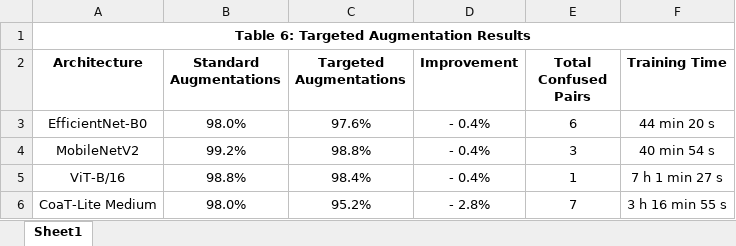
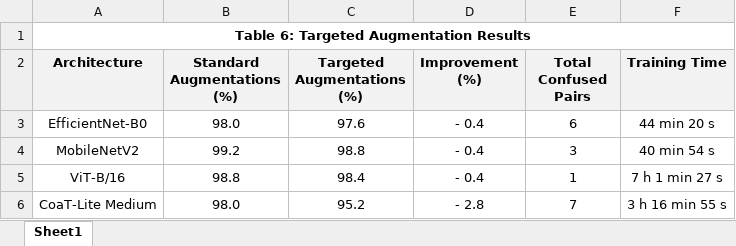
Before and after one commit to Reb-jon/moth-classification-research-project, an Excel workbook: tables/table-6-targeted-augmentation-results.xlsx, sheet Sheet1, drawn as a sheet; values as stored, in another font and other column widths than the file's, no borders; the diff names each change by its address in the sheet, - before the commit and + after, or states it on an @@ line.

```diff
--- a/tables/table-6-targeted-augmentation-results.xlsx (sheet Sheet1)
+++ b/tables/table-6-targeted-augmentation-results.xlsx (sheet Sheet1)
-A2:F2 fill: none
+A2:F2 fill: #F2F2F2
-B2: Standard Augmentations
+B2: Standard Augmentations (%)
-C2: Targeted Augmentations
+C2: Targeted Augmentations (%)
-D2: Improvement
+D2: Improvement (%)
-B3 (Standard Augmentations (%)): 98.0%
+B3 (Standard Augmentations (%)): 98.0
-C3 (Targeted Augmentations (%)): 97.6%
+C3 (Targeted Augmentations (%)): 97.6
-D3:D5 (Improvement (%)): - 0.4%
+D3:D5 (Improvement (%)): - 0.4
-B4 (Standard Augmentations (%)): 99.2%
+B4 (Standard Augmentations (%)): 99.2
-C4 (Targeted Augmentations (%)): 98.8%
+C4 (Targeted Augmentations (%)): 98.8
-B5 (Standard Augmentations (%)): 98.8%
+B5 (Standard Augmentations (%)): 98.8
-C5 (Targeted Augmentations (%)): 98.4%
+C5 (Targeted Augmentations (%)): 98.4
-B6 (Standard Augmentations (%)): 98.0%
+B6 (Standard Augmentations (%)): 98.0
-C6 (Targeted Augmentations (%)): 95.2%
+C6 (Targeted Augmentations (%)): 95.2
-D6 (Improvement (%)): - 2.8%
+D6 (Improvement (%)): - 2.8
```
Also changed, not shown: tables/table-2-partial-fine-tuning-architecture-specifications.xlsx, tables/table-3-baseline-model-results.xlsx, 7 other files.
